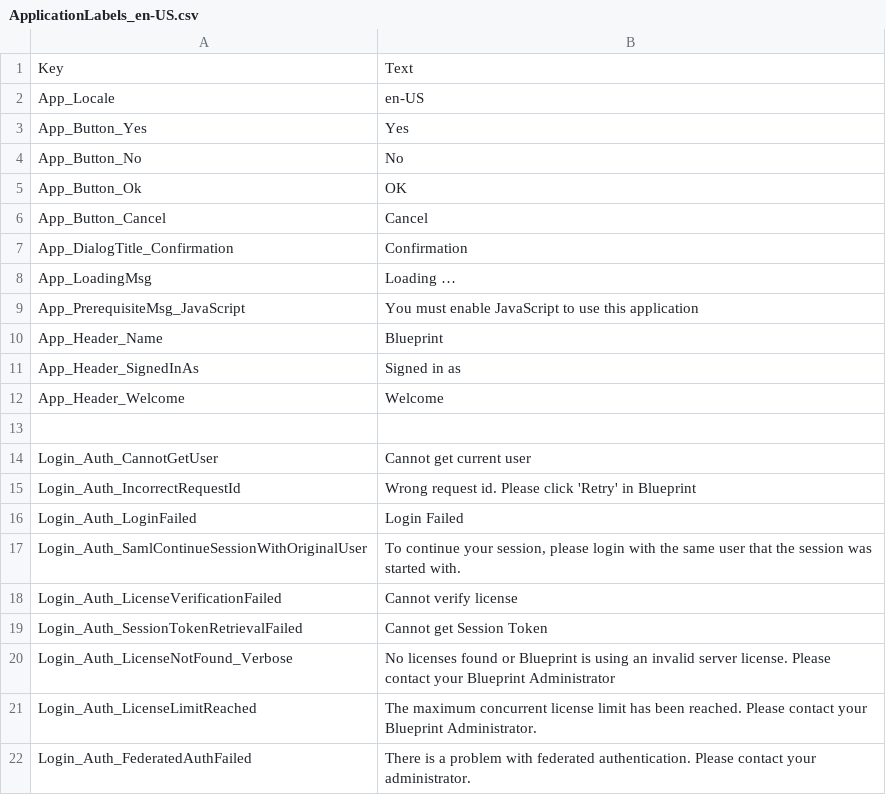
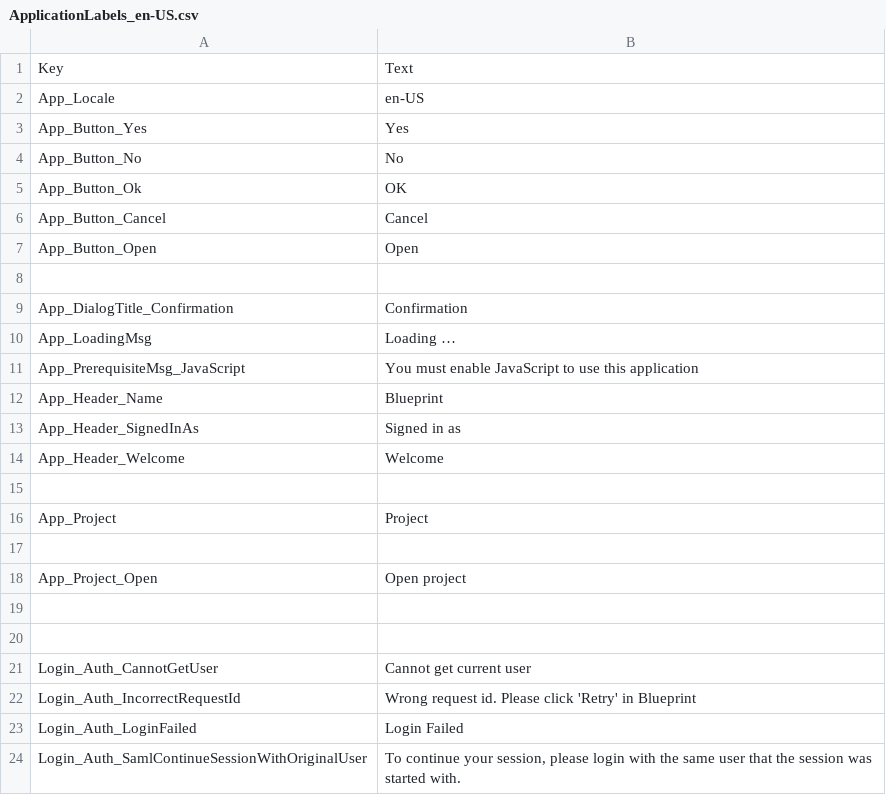
Before and after one commit to ogolikhin/blueprint, a CSV file: svc/db/AdminStorage/Data/ApplicationLabels_en-US.csv, drawn as a sheet; only a part is shown; the shorter side is filled out with more unchanged rows.

Commit message:
US#177974: [Nova] Open Project - Project Picker - added dialog service - added Open Project dialog (place holder) - added labels

```diff
--- a/svc/db/AdminStorage/Data/ApplicationLabels_en-US.csv
+++ b/svc/db/AdminStorage/Data/ApplicationLabels_en-US.csv
@@ -6,2 +6,4 @@ App_Button_Ok,"OK"
 App_Button_Cancel,"Cancel"
+App_Button_Open,"Open"
+
 App_DialogTitle_Confirmation,"Confirmation"
@@ -12,2 +14,7 @@ App_Header_SignedInAs,"Signed in as"
 App_Header_Welcome,"Welcome"
+
+App_Project, "Project"
+
+App_Project_Open,"Open project"
+
 
```
Also changed, not shown: 13 other files.
